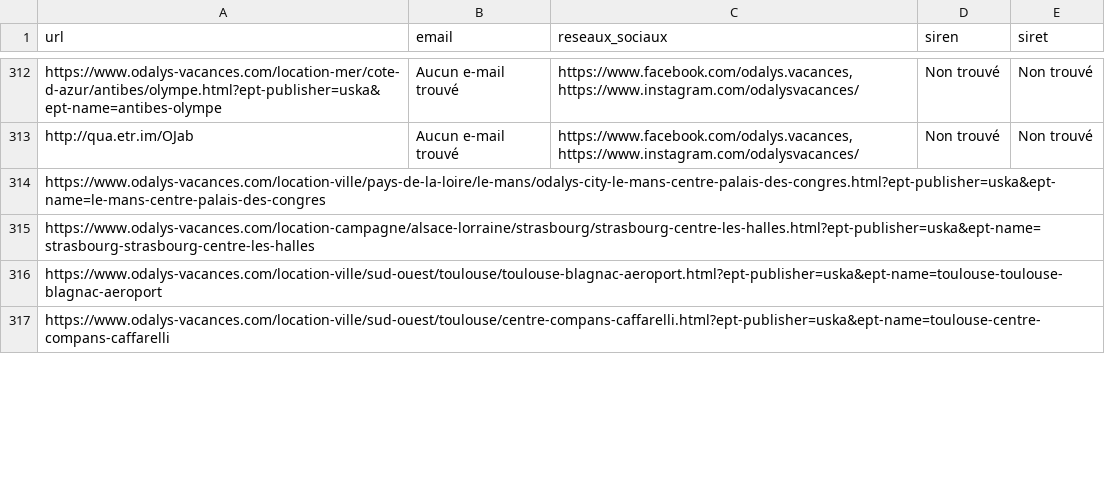
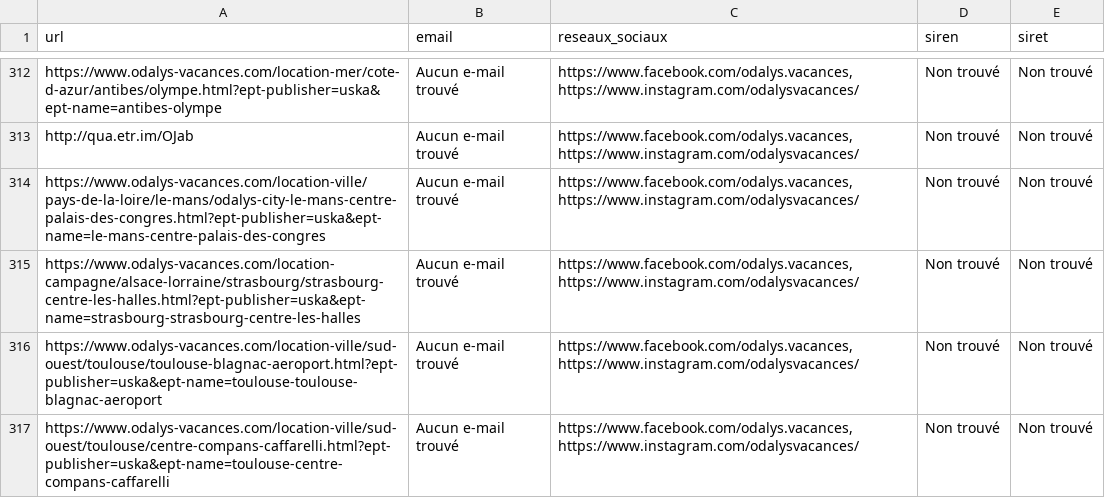
Before and after one commit to infographistemada-sudo/URL-7-LINKEDIN, a CSV file: data/leads.csv, drawn as a sheet; only a part is shown, gaps mark what is left out; the diff covers the shown part only.

```diff
--- a/data/leads.csv
+++ b/data/leads.csv
@@ -313,5 +313,5 @@ https://www.odalys-vacances.com/location-mer/cote-d-azur/antibes/olympe.html?ept
 http://qua.etr.im/OJab,Aucun e-mail trouvé,"https://www.facebook.com/odalys.vacances, https://www.instagram.com/odalysvacances/",Non trouvé,Non trouvé
-https://www.odalys-vacances.com/location-ville/pays-de-la-loire/le-mans/odalys-city-le-mans-centre-palais-des-congres.html?ept-publisher=uska&ept-name=le-mans-centre-palais-des-congres,,,,
-https://www.odalys-vacances.com/location-campagne/alsace-lorraine/strasbourg/strasbourg-centre-les-halles.html?ept-publisher=uska&ept-name=strasbourg-strasbourg-centre-les-halles,,,,
-https://www.odalys-vacances.com/location-ville/sud-ouest/toulouse/toulouse-blagnac-aeroport.html?ept-publisher=uska&ept-name=toulouse-toulouse-blagnac-aeroport,,,,
-https://www.odalys-vacances.com/location-ville/sud-ouest/toulouse/centre-compans-caffarelli.html?ept-publisher=uska&ept-name=toulouse-centre-compans-caffarelli,,,,
+https://www.odalys-vacances.com/location-ville/pays-de-la-loire/le-mans/odalys-city-le-mans-centre-palais-des-congres.html?ept-publisher=uska&ept-name=le-mans-centre-palais-des-congres,Aucun e-mail trouvé,"https://www.facebook.com/odalys.vacances, https://www.instagram.com/odalysvacances/",Non trouvé,Non trouvé
+https://www.odalys-vacances.com/location-campagne/alsace-lorraine/strasbourg/strasbourg-centre-les-halles.html?ept-publisher=uska&ept-name=strasbourg-strasbourg-centre-les-halles,Aucun e-mail trouvé,"https://www.facebook.com/odalys.vacances, https://www.instagram.com/odalysvacances/",Non trouvé,Non trouvé
+https://www.odalys-vacances.com/location-ville/sud-ouest/toulouse/toulouse-blagnac-aeroport.html?ept-publisher=uska&ept-name=toulouse-toulouse-blagnac-aeroport,Aucun e-mail trouvé,"https://www.facebook.com/odalys.vacances, https://www.instagram.com/odalysvacances/",Non trouvé,Non trouvé
+https://www.odalys-vacances.com/location-ville/sud-ouest/toulouse/centre-compans-caffarelli.html?ept-publisher=uska&ept-name=toulouse-centre-compans-caffarelli,Aucun e-mail trouvé,"https://www.facebook.com/odalys.vacances, https://www.instagram.com/odalysvacances/",Non trouvé,Non trouvé
```
Also changed, not shown: 15 edited cells elsewhere in this file.
